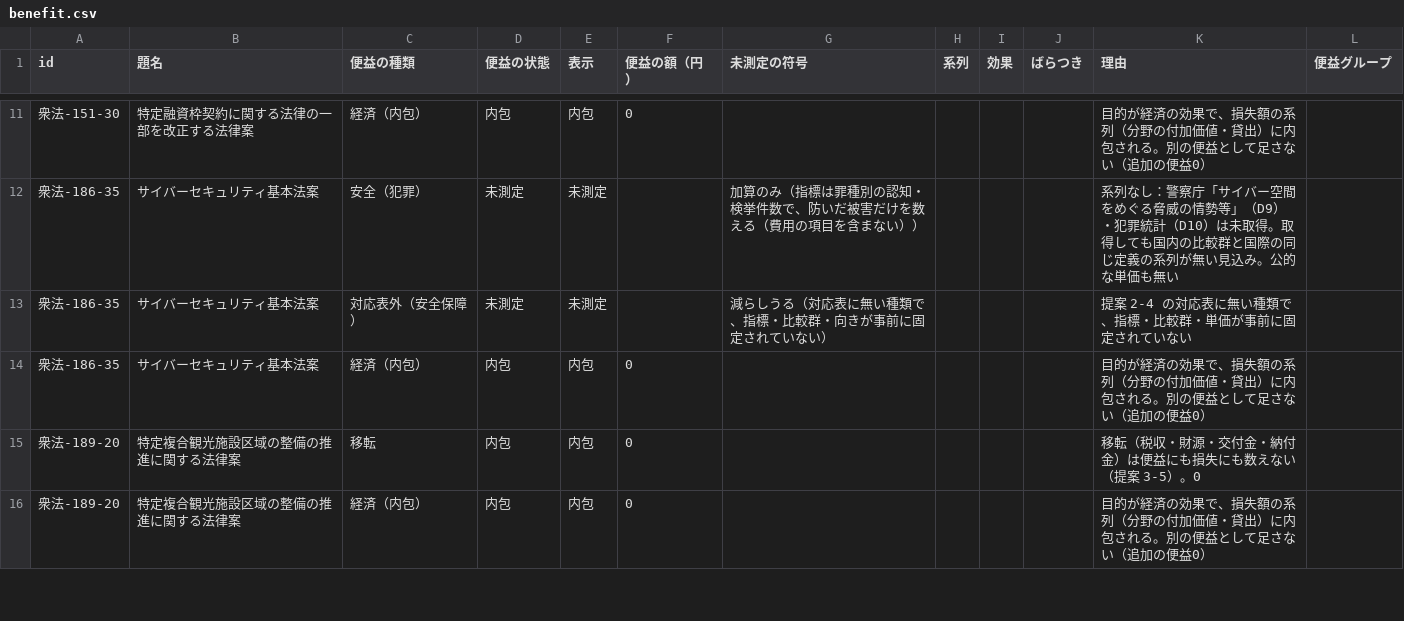
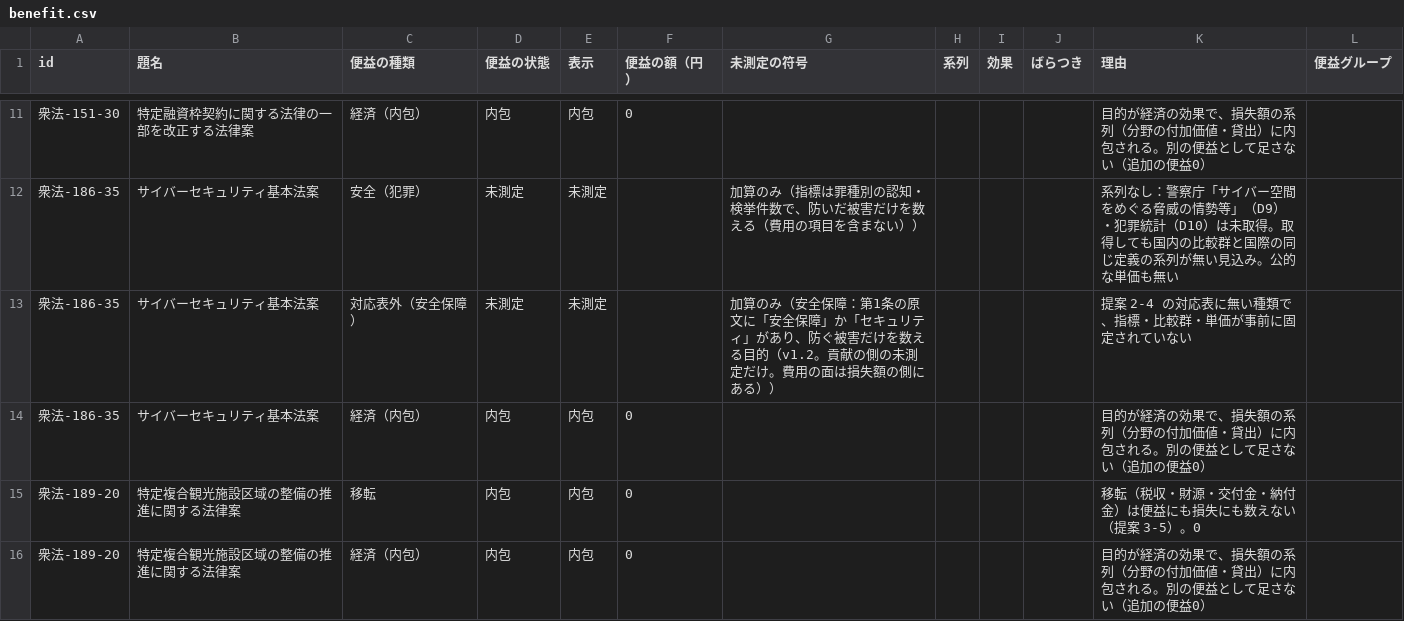
Before and after one commit to nexus-ai-2045/public-interest-lens, a CSV file: data/derived/benefit-v1-triage-v2/benefit.csv, drawn as a sheet; only a part is shown, gaps mark what is left out.

```diff
--- a/data/derived/benefit-v1-triage-v2/benefit.csv
+++ b/data/derived/benefit-v1-triage-v2/benefit.csv
@@ -12,3 +12,3 @@ id,題名,便益の種類,便益の状態,表示,便益の額（円）,未測定
 衆法-186-35,サイバーセキュリティ基本法案,安全（犯罪）,未測定,未測定,,加算のみ（指標は罪種別の認知・検挙件数で、防いだ被害だけを数える（費用の項目を含まない））,,,,系列なし：警察庁「サイバー空間をめぐる脅威の情勢等」（D9）・犯罪統計（D10）は未取得。取得しても国内の比較群と国際の同じ定義の系列が無い見込み。公的な単価も無い,
-衆法-186-35,サイバーセキュリティ基本法案,対応表外（安全保障）,未測定,未測定,,減らしうる（対応表に無い種類で、指標・比較群・向きが事前に固定されていない）,,,,提案 2-4 の対応表に無い種類で、指標・比較群・単価が事前に固定されていない,
+衆法-186-35,サイバーセキュリティ基本法案,対応表外（安全保障）,未測定,未測定,,加算のみ（安全保障：第1条の原文に「安全保障」か「セキュリティ」があり、防ぐ被害だけを数える目的（v1.2。貢献の側の未測定だけ。費用の面は損失額の側にある））,,,,提案 2-4 の対応表に無い種類で、指標・比較群・単価が事前に固定されていない,
 衆法-186-35,サイバーセキュリティ基本法案,経済（内包）,内包,内包,0,,,,,目的が経済の効果で、損失額の系列（分野の付加価値・貸出）に内包される。別の便益として足さない（追加の便益0）,
```
Also changed, not shown: data/derived/benefit-v1/benefit.csv, data/derived/publish-v1-triage-v2/publish.csv, 6 other files.
